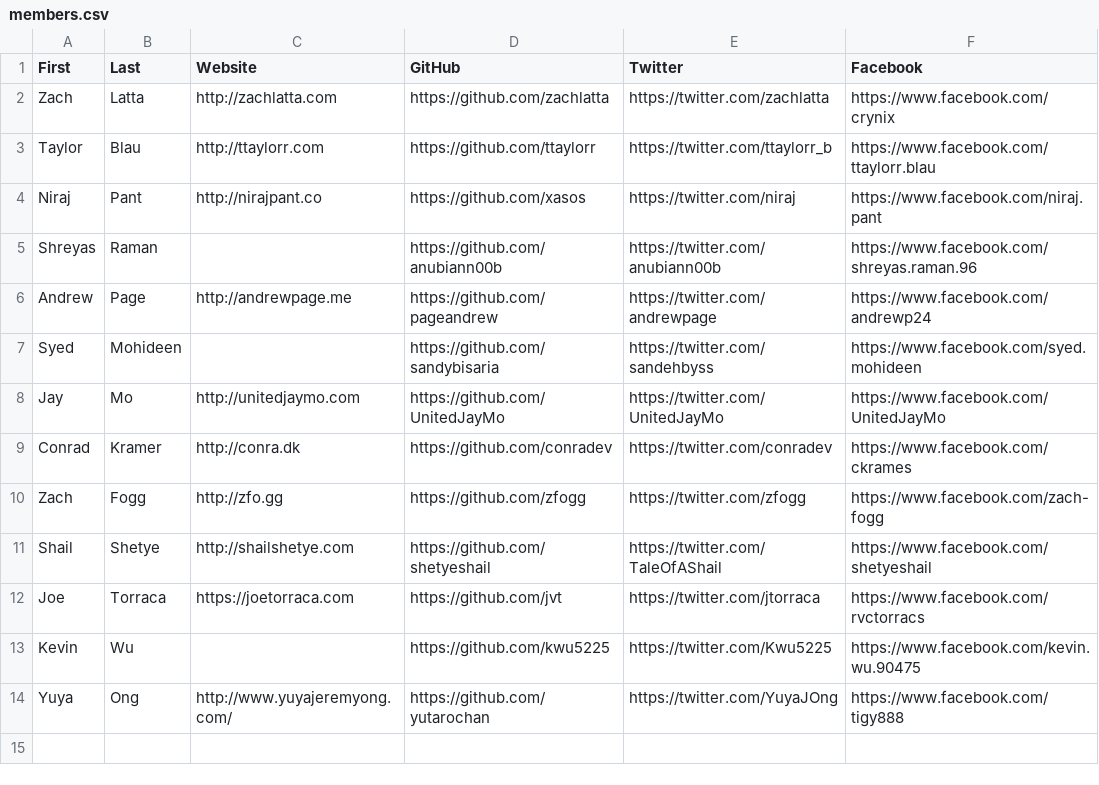
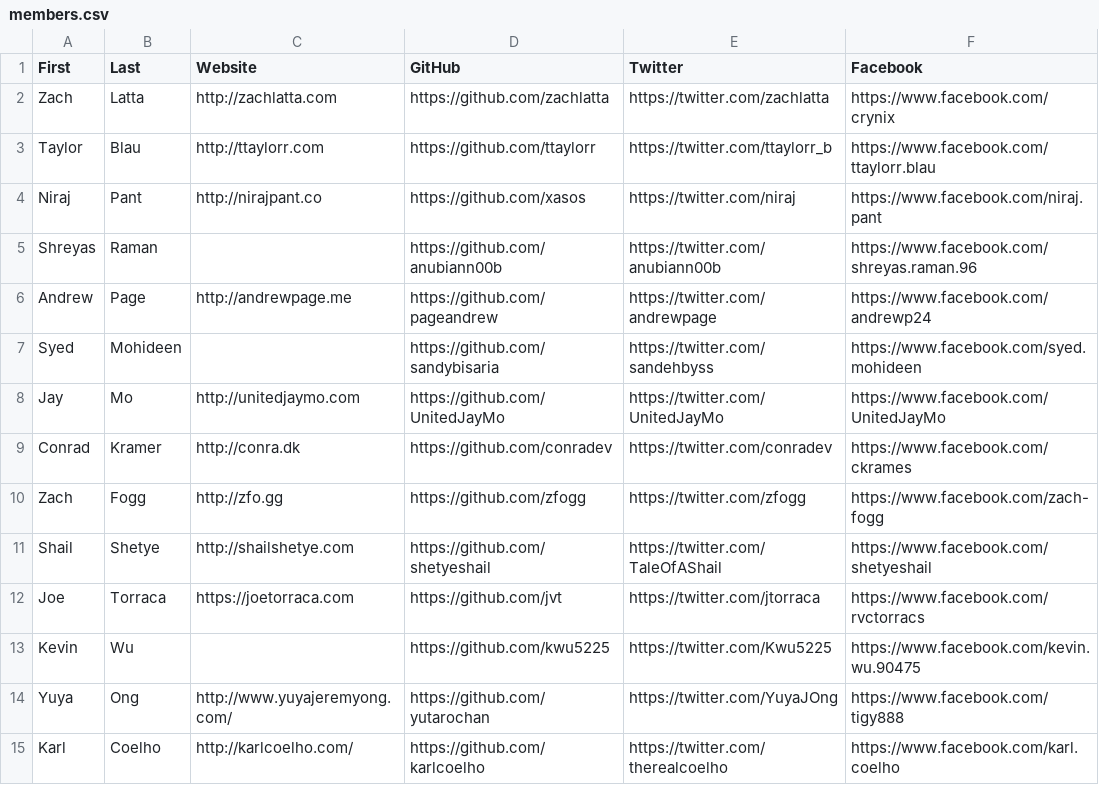
Before and after one commit to hshackers/docs, a CSV file: members.csv, drawn as a sheet.

Commit message:
Add Karl Coelho

```diff
--- a/members.csv
+++ b/members.csv
@@ -14 +14,2 @@ Kevin,Wu,,https://github.com/kwu5225,https://twitter.com/Kwu5225,https://www.fac
 Yuya,Ong,http://www.yuyajeremyong.com/,https://github.com/yutarochan,https://twitter.com/YuyaJOng,https://www.facebook.com/tigy888
+Karl,Coelho,http://karlcoelho.com/,https://github.com/karlcoelho,https://twitter.com/therealcoelho,https://www.facebook.com/karl.coelho
```
